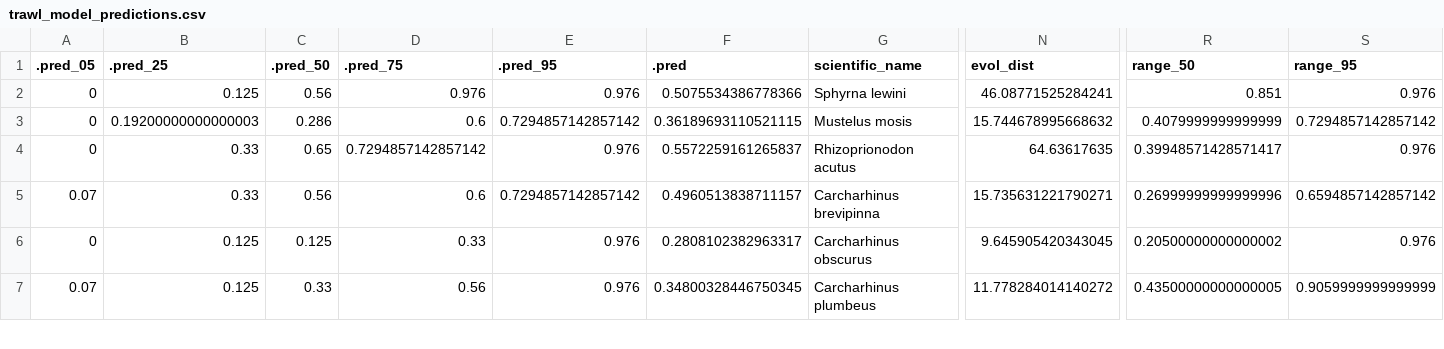
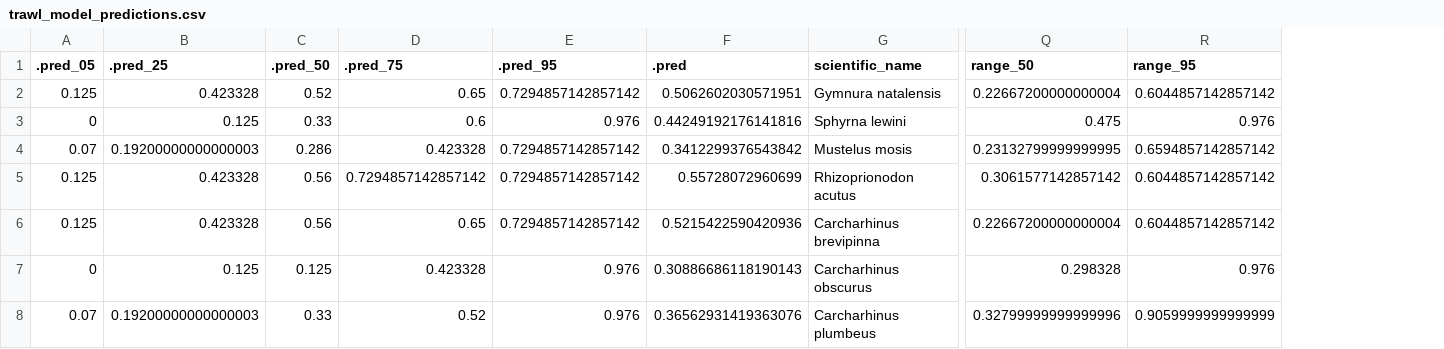
Before and after one commit to lmfeitos/elasmo-prm, a CSV file: data/trawl_model_predictions.csv, drawn as a sheet; only a part is shown, gaps mark what is left out; removed rows and columns are numbered as before the commit, all else as after; rows hold the shown columns only; the diff covers the shown part only; the diff names each change by its address in the sheet, - before the commit and + after, or states it on an @@ line.

Commit message:
finalize trawl and gillnet

```diff
--- a/data/trawl_model_predictions.csv
+++ b/data/trawl_model_predictions.csv
-column N (evol_dist), rows 2-7: 46.08771525284241 | 15.744678995668632 | 64.63617635 | 15.735631221790271 | 9.645905420343045 | 11.778284014140272
+row 2: 0.125 | 0.423328 | 0.52 | 0.65 | 0.7294857142857142 | 0.5062602030571951 | Gymnura natalensis | 0.22667200000000004 | 0.6044857142857142
-C3 (.pred_50): 0.56
+C3 (.pred_50): 0.33
-D3 (.pred_75): 0.976
+D3 (.pred_75): 0.6
-F3 (.pred): 0.5075534386778366
+F3 (.pred): 0.44249192176141816
-Q3 (range_50): 0.851
+Q3 (range_50): 0.475
-A4 (.pred_05): 0
+A4 (.pred_05): 0.07
-D4 (.pred_75): 0.6
+D4 (.pred_75): 0.423328
-F4 (.pred): 0.36189693110521115
+F4 (.pred): 0.3412299376543842
-Q4 (range_50): 0.4079999999999999
+Q4 (range_50): 0.23132799999999995
-R4 (range_95): 0.7294857142857142
+R4 (range_95): 0.6594857142857142
-A5 (.pred_05): 0
+A5 (.pred_05): 0.125
-B5:B6 (.pred_25): 0.33
+B5:B6 (.pred_25): 0.423328
-C5 (.pred_50): 0.65
+C5 (.pred_50): 0.56
-E5 (.pred_95): 0.976
+E5 (.pred_95): 0.7294857142857142
-F5 (.pred): 0.5572259161265837
+F5 (.pred): 0.55728072960699
-Q5 (range_50): 0.39948571428571417
+Q5 (range_50): 0.3061577142857142
-R5 (range_95): 0.976
+R5 (range_95): 0.6044857142857142
-A6 (.pred_05): 0.07
+A6 (.pred_05): 0.125
-D6 (.pred_75): 0.6
+D6 (.pred_75): 0.65
-F6 (.pred): 0.4960513838711157
+F6 (.pred): 0.5215422590420936
-Q6 (range_50): 0.26999999999999996
+Q6 (range_50): 0.22667200000000004
-R6 (range_95): 0.6594857142857142
+R6 (range_95): 0.6044857142857142
-D7 (.pred_75): 0.33
+D7 (.pred_75): 0.423328
-F7 (.pred): 0.2808102382963317
+F7 (.pred): 0.30886686118190143
-Q7 (range_50): 0.20500000000000002
+Q7 (range_50): 0.298328
-B8 (.pred_25): 0.125
+B8 (.pred_25): 0.19200000000000003
-D8 (.pred_75): 0.56
+D8 (.pred_75): 0.52
-F8 (.pred): 0.34800328446750345
+F8 (.pred): 0.36562931419363076
-Q8 (range_50): 0.43500000000000005
+Q8 (range_50): 0.32799999999999996
```
Also changed, not shown: 28 edited cells elsewhere in this file, data/gillnet_model_predictions.csv, 4 other files.
